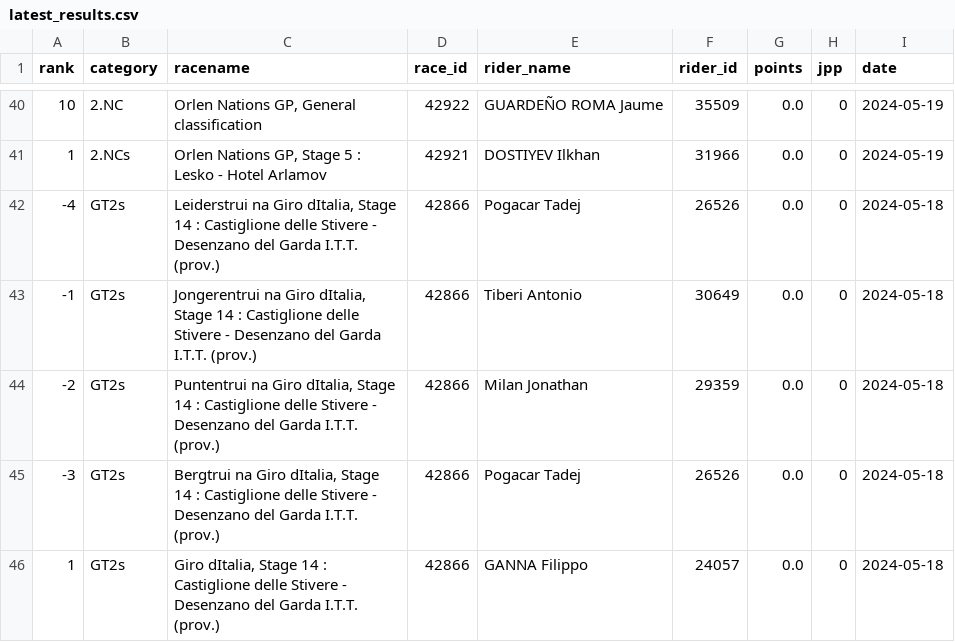
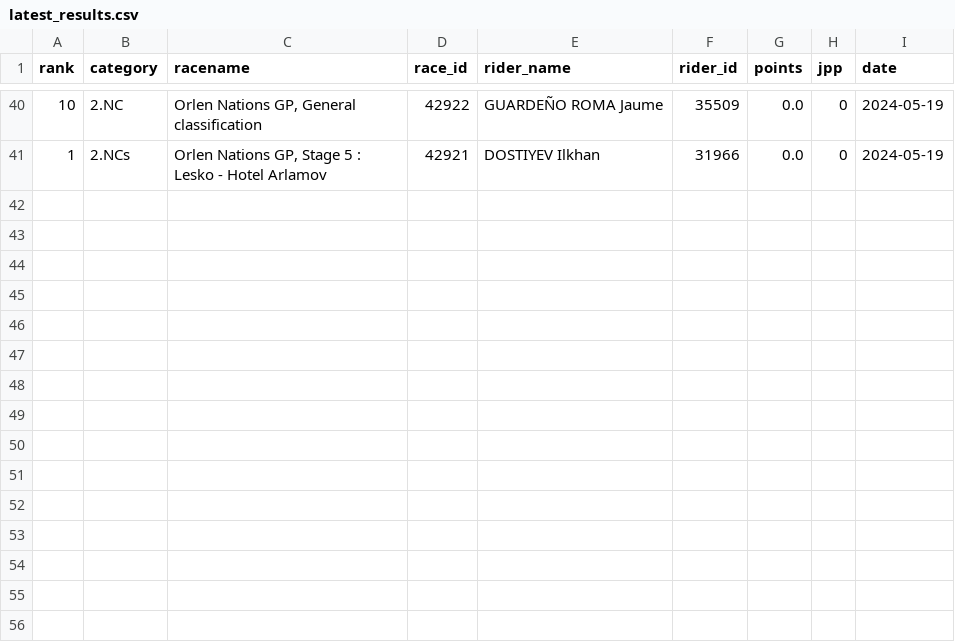
Before and after one commit to wijnandb/wielerspel2024, a CSV file: _data/latest_results.csv, drawn as a sheet; only a part is shown, gaps mark what is left out; the diff names each change by its address in the sheet, - before the commit and + after, or states it on an @@ line.

Commit message:
New results at 2024-05-20T17:07:53

```diff
--- a/_data/latest_results.csv
+++ b/_data/latest_results.csv
-row 42: -4 | GT2s | Leiderstrui na Giro dItalia, Stage 14 : Castiglione delle Stivere - Desenzano del Garda I.T.T. (prov.) | 42866 | Pogacar Tadej | 26526 | 0.0 | 0 | 2024-05-18
-row 43: -1 | GT2s | Jongerentrui na Giro dItalia, Stage 14 : Castiglione delle Stivere - Desenzano del Garda I.T.T. (prov.) | 42866 | Tiberi Antonio | 30649 | 0.0 | 0 | 2024-05-18
-row 44: -2 | GT2s | Puntentrui na Giro dItalia, Stage 14 : Castiglione delle Stivere - Desenzano del Garda I.T.T. (prov.) | 42866 | Milan Jonathan | 29359 | 0.0 | 0 | 2024-05-18
-row 45: -3 | GT2s | Bergtrui na Giro dItalia, Stage 14 : Castiglione delle Stivere - Desenzano del Garda I.T.T. (prov.) | 42866 | Pogacar Tadej | 26526 | 0.0 | 0 | 2024-05-18
-row 46: 1 | GT2s | Giro dItalia, Stage 14 : Castiglione delle Stivere - Desenzano del Garda I.T.T. (prov.) | 42866 | GANNA Filippo | 24057 | 0.0 | 0 | 2024-05-18
```
